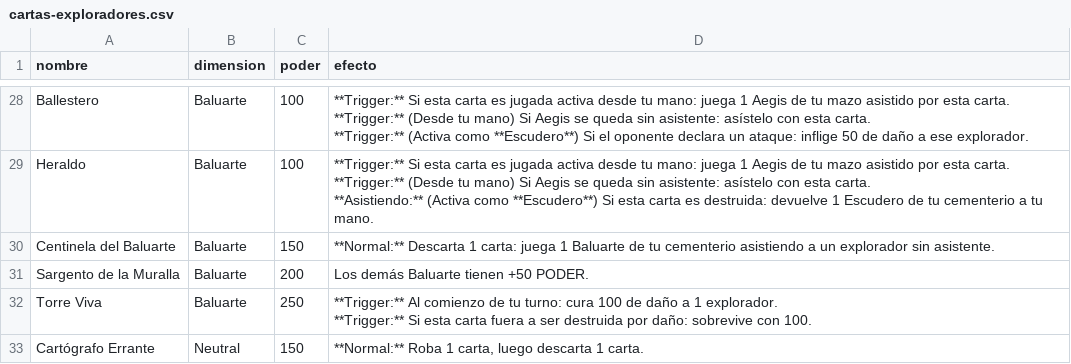
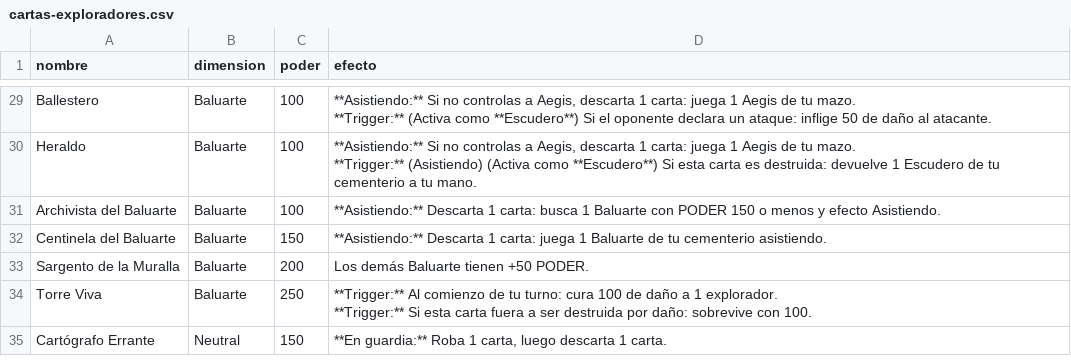
Before and after one commit to Nicoliis/TCG-Prototyper, a CSV file: demoTCG2/cartas-exploradores.csv, drawn as a sheet; only a part is shown, gaps mark what is left out; addresses are those after the commit; ↵ is a line break in a cell; the diff covers the shown part only; the diff names each change by its address in the sheet, - before the commit and + after, or states it on an @@ line.

```diff
--- a/demoTCG2/cartas-exploradores.csv
+++ b/demoTCG2/cartas-exploradores.csv
-D29 (efecto): **Trigger:** Si esta carta es jugada activa desde tu mano: juega 1 Aegis de tu mazo asistido por esta carta. ↵ **Trigger:** (Desde tu mano) Si Aegis se queda sin asistente: asístelo con esta carta. ↵ **Trigger:** (Activa como **Escudero**) Si el oponente declara un ataque: inflige 50 de daño a ese explorador.
+D29 (efecto): **Asistiendo:** Si no controlas a Aegis, descarta 1 carta: juega 1 Aegis de tu mazo. ↵ **Trigger:** (Activa como **Escudero**) Si el oponente declara un ataque: inflige 50 de daño al atacante.
-D30 (efecto): **Trigger:** Si esta carta es jugada activa desde tu mano: juega 1 Aegis de tu mazo asistido por esta carta. ↵ **Trigger:** (Desde tu mano) Si Aegis se queda sin asistente: asístelo con esta carta. ↵ **Asistiendo:** (Activa como…
+D30 (efecto): **Asistiendo:** Si no controlas a Aegis, descarta 1 carta: juega 1 Aegis de tu mazo. ↵ **Trigger:** (Asistiendo) (Activa como…
+row 31: Archivista del Baluarte | Baluarte | 100 | **Asistiendo:** Descarta 1 carta: busca 1 Baluarte con PODER 150 o menos y efecto Asistiendo.
-D32 (efecto): **Normal:** Descarta 1 carta: juega 1 Baluarte de tu cementerio asistiendo a un explorador sin asistente.
+D32 (efecto): **Asistiendo:** Descarta 1 carta: juega 1 Baluarte de tu cementerio asistiendo.
-D35 (efecto): **Normal:** Roba 1…
+D35 (efecto): **En guardia:** Roba 1…
```
Also changed, not shown: 2 added rows, 1 removed row and 20 edited cells elsewhere in this file, demoTCG2/cartas-eventos.csv, demoTCG2/cartas-exploradores-con-restriccion.csv, 2 other files.
